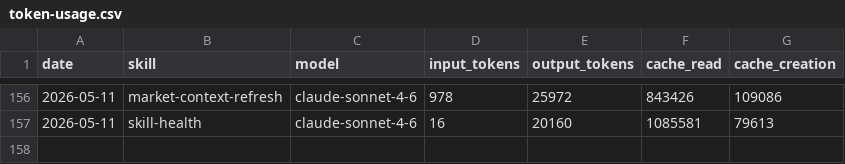
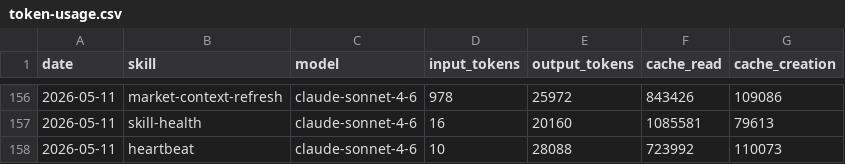
Before and after one commit to tomscaria/aeon, a CSV file: memory/token-usage.csv, drawn as a sheet; only a part is shown, gaps mark what is left out.

Commit message:
chore(heartbeat): auto-commit 2026-05-11

```diff
--- a/memory/token-usage.csv
+++ b/memory/token-usage.csv
@@ -157 +157,2 @@ date,skill,model,input_tokens,output_tokens,cache_read,cache_creation
 2026-05-11,skill-health,claude-sonnet-4-6,16,20160,1085581,79613
+2026-05-11,heartbeat,claude-sonnet-4-6,10,28088,723992,110073
```
Also changed, not shown: 4 other files.
